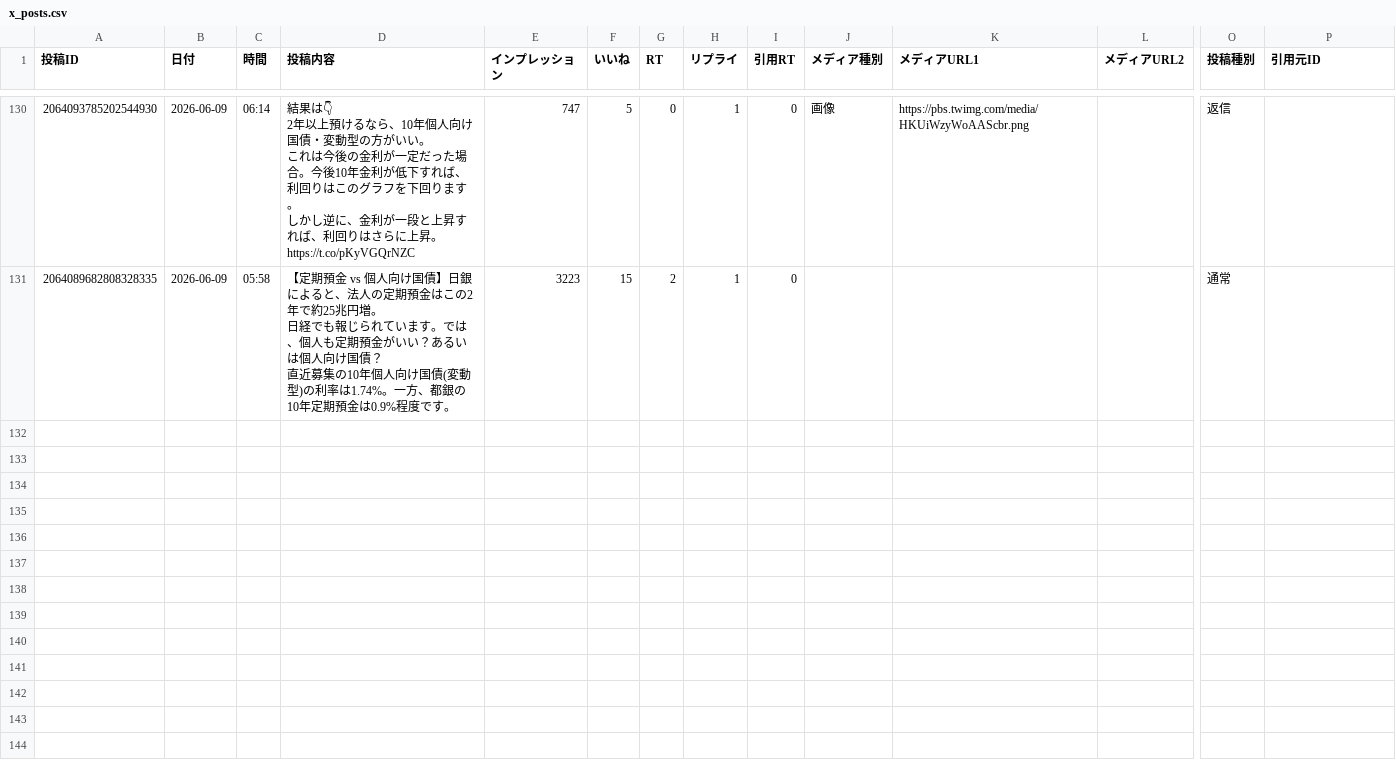
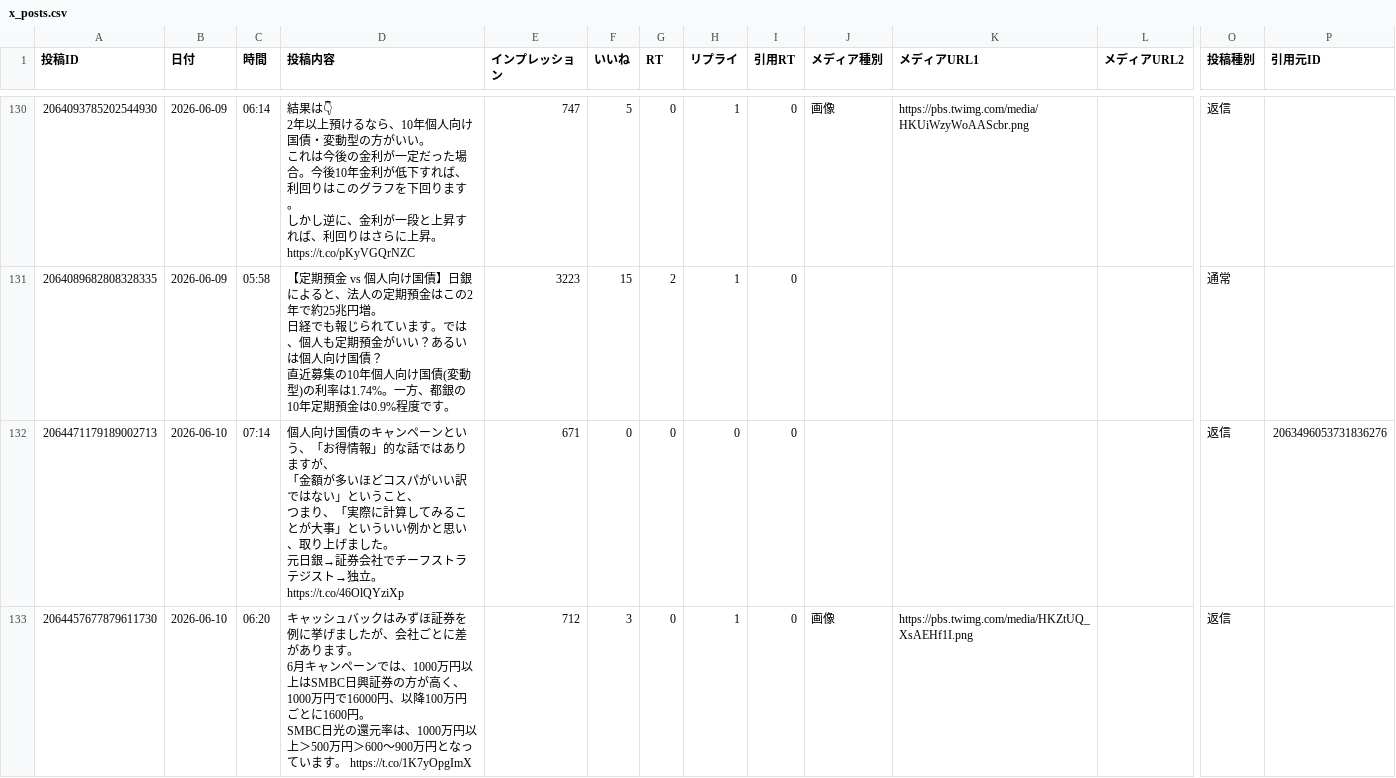
Before and after one commit to take-cmd-web/X_follower, a CSV file: data/x_posts.csv, drawn as a sheet; only a part is shown, gaps mark what is left out; rows hold the shown columns only; ↵ is a line break in a cell; the diff covers the shown part only; the diff names each change by its address in the sheet, - before the commit and + after, or states it on an @@ line.

Commit message:
update x_posts.csv 2026-06-10 13:35

```diff
--- a/data/x_posts.csv
+++ b/data/x_posts.csv
+row 132: 2064471179189002713 | 2026-06-10 | 07:14 | 個人向け国債のキャンペーンという、「お得情報」的な話ではありますが、 ↵ 「金額が多いほどコスパがいい訳ではない」ということ、 ↵ つまり、「実際に計算してみることが大事」といういい例かと思い、取り上げました。 ↵ 元日銀→証券会社でチーフストラテジスト→独立。 https://t.co/46OlQYziXp | 671 | 0 | 0 | 0 | 0 |  |  |  | 返信 | 2063496053731836276
+row 133: 2064457677879611730 | 2026-06-10 | 06:20 | キャッシュバックはみずほ証券を例に挙げましたが、会社ごとに差があります。 ↵ 6月キャンペーンでは、1000万円以上はSMBC日興証券の方が高く、 ↵ 1000万円で16000円、以降100万円ごとに1600円。 ↵ SMBC日光の還元率は、1000万円以上＞500万円＞600～900万円となっています。 https://t.co/1K7yOpgImX | 712 | 3 | 0 | 1 | 0 | 画像 | https://pbs.twimg.com/media/HKZtUQ_XsAEHf1I.png |  | 返信
```
Also changed, not shown: 5 added rows elsewhere in this file.
